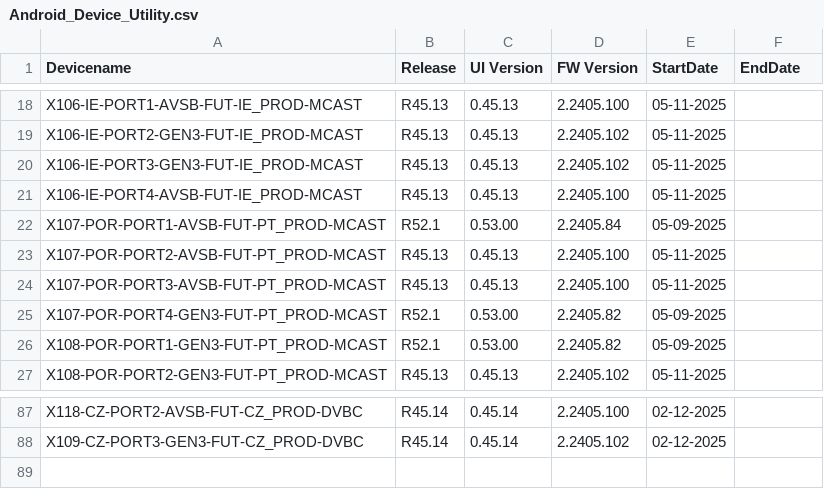
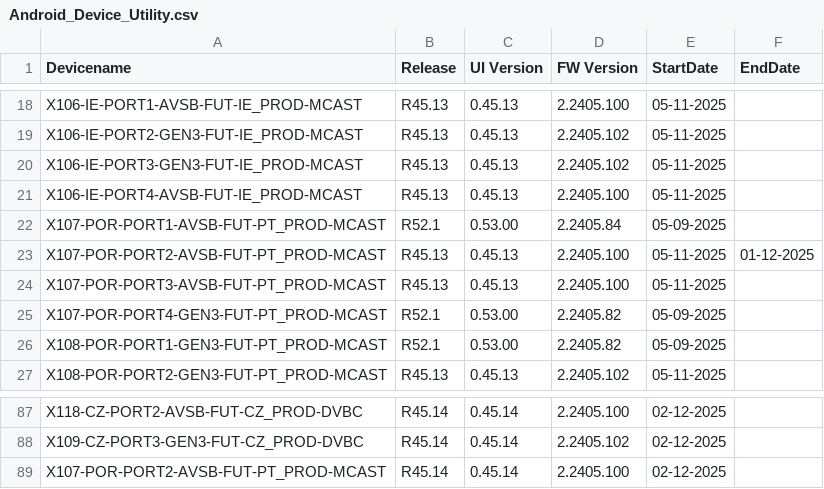
Before and after one commit to VFTV-Testing/VCOEQA-Utilities, a CSV file: DeviceInformation_Utility/Android_Device_Utility.csv, drawn as a sheet; only a part is shown, gaps mark what is left out.

Commit message:
Update device data for X107-POR-PORT2-AVSB-FUT-PT_PROD-MCAST

```diff
--- a/DeviceInformation_Utility/Android_Device_Utility.csv
+++ b/DeviceInformation_Utility/Android_Device_Utility.csv
@@ -22,3 +22,3 @@ X106-IE-PORT4-AVSB-FUT-IE_PROD-MCAST,R45.13,0.45.13,2.2405.100,05-11-2025,
 X107-POR-PORT1-AVSB-FUT-PT_PROD-MCAST,R52.1,0.53.00,2.2405.84,05-09-2025,
-X107-POR-PORT2-AVSB-FUT-PT_PROD-MCAST,R45.13,0.45.13,2.2405.100,05-11-2025,
+X107-POR-PORT2-AVSB-FUT-PT_PROD-MCAST,R45.13,0.45.13,2.2405.100,05-11-2025,01-12-2025
 X107-POR-PORT3-AVSB-FUT-PT_PROD-MCAST,R45.13,0.45.13,2.2405.100,05-11-2025,
@@ -88 +88,2 @@ X118-CZ-PORT2-AVSB-FUT-CZ_PROD-DVBC,R45.14,0.45.14,2.2405.100,02-12-2025,
 X109-CZ-PORT3-GEN3-FUT-CZ_PROD-DVBC,R45.14,0.45.14,2.2405.102,02-12-2025,
+X107-POR-PORT2-AVSB-FUT-PT_PROD-MCAST,R45.14,0.45.14,2.2405.100,02-12-2025,
```
